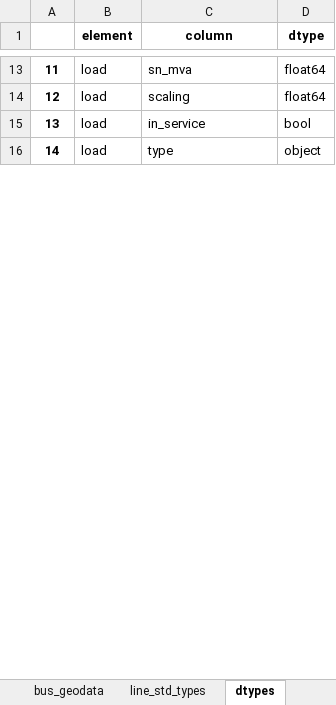
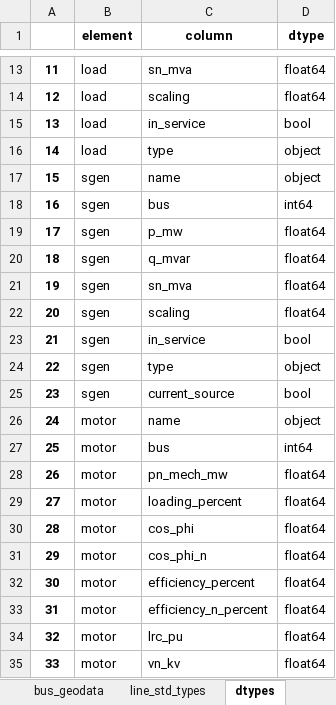
Before and after one commit to jiahechu/propens-pandapower, an Excel workbook: topologies_predefined/kerber_landnetz_freileitung_2.xlsx, sheet dtypes, drawn as a sheet; only a part is shown, gaps mark what is left out; values as stored, in another font and other column widths than the file's, no borders; the diff covers the shown part only; the diff names each change by its address in the sheet, - before the commit and + after, or states it on an @@ line.

```diff
--- a/topologies_predefined/kerber_landnetz_freileitung_2.xlsx (sheet dtypes)
+++ b/topologies_predefined/kerber_landnetz_freileitung_2.xlsx (sheet dtypes)
+row 17: 15 | sgen | name | object
+row 18: 16 | sgen | bus | int64
+row 19: 17 | sgen | p_mw | float64
+row 20: 18 | sgen | q_mvar | float64
+row 21: 19 | sgen | sn_mva | float64
+row 22: 20 | sgen | scaling | float64
+row 23: 21 | sgen | in_service | bool
+row 24: 22 | sgen | type | object
+row 25: 23 | sgen | current_source | bool
+row 26: 24 | motor | name | object
+row 27: 25 | motor | bus | int64
+row 28: 26 | motor | pn_mech_mw | float64
+row 29: 27 | motor | loading_percent | float64
+row 30: 28 | motor | cos_phi | float64
+row 31: 29 | motor | cos_phi_n | float64
+row 32: 30 | motor | efficiency_percent | float64
+row 33: 31 | motor | efficiency_n_percent | float64
+row 34: 32 | motor | lrc_pu | float64
+row 35: 33 | motor | vn_kv | float64
```
Also changed, not shown: 154 added rows and row numbers in column A elsewhere in this sheet, template_scenario.xlsx, topologies_predefined/example_simple.xlsx, 21 other files.
